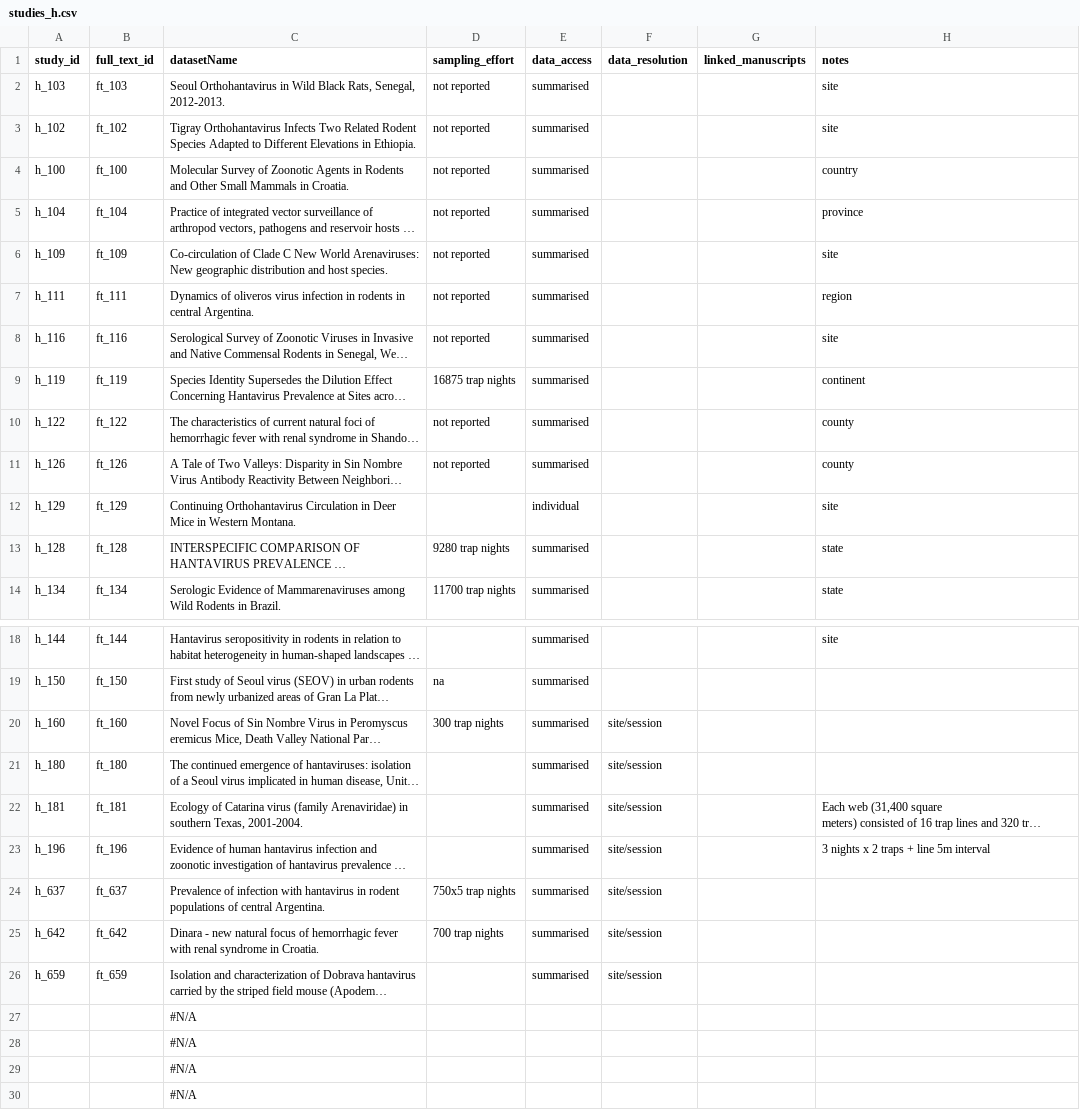
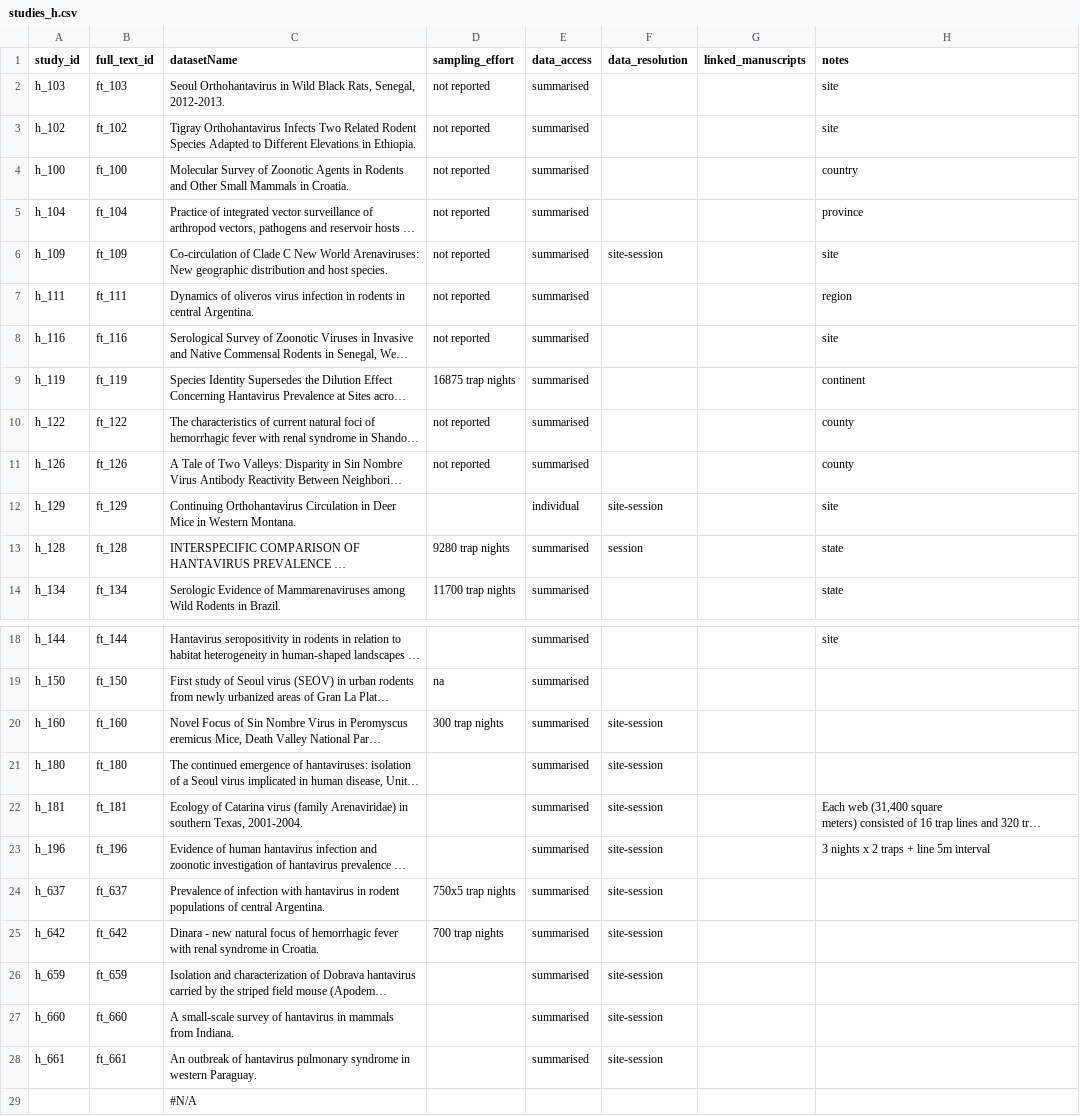
Before and after one commit to BioDivHealth/rodent-zoonoses, a CSV file: data/aren_hant_data/studies_h.csv, drawn as a sheet; only a part is shown, gaps mark what is left out; the shorter side is filled out with more unchanged rows; long unchanged cells end in …; removed rows and columns are numbered as before the commit, all else as after; the diff names each change by its address in the sheet, - before the commit and + after, or states it on an @@ line.

```diff
--- a/data/aren_hant_data/studies_h.csv
+++ b/data/aren_hant_data/studies_h.csv
-F6 (data_resolution): (empty)
+F6 (data_resolution): site-session
-F12 (data_resolution): (empty)
+F12 (data_resolution): site-session
-F13 (data_resolution): (empty)
+F13 (data_resolution): session
-F20:F26 (data_resolution): site/session
+F20:F26 (data_resolution): site-session
-row 27:  |  | #N/A
-row 28:  |  | #N/A
+row 27: h_660 | ft_660 | A small-scale survey of hantavirus in mammals from Indiana. |  | summarised | site-session
+row 28: h_661 | ft_661 | An outbreak of hantavirus pulmonary syndrome in western Paraguay. |  | summarised | site-session
```
Also changed, not shown: data/aren_hant_data/pathogen_h.csv, data/aren_hant_data/studies_d.csv, 5 other files.
